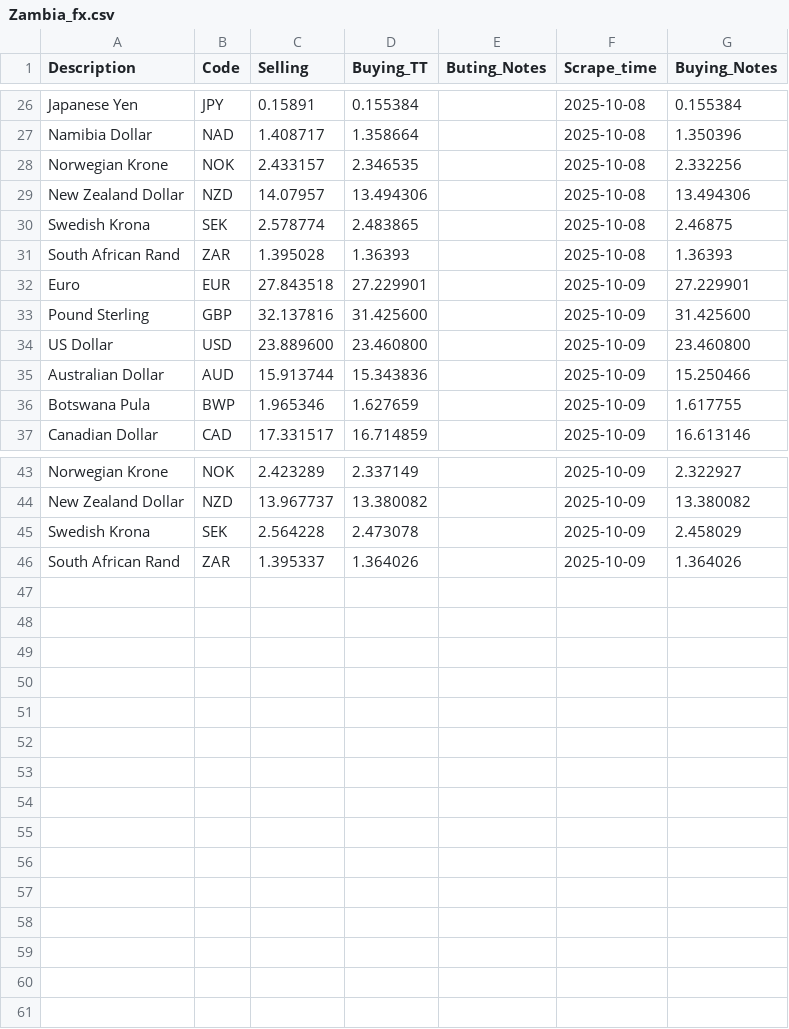
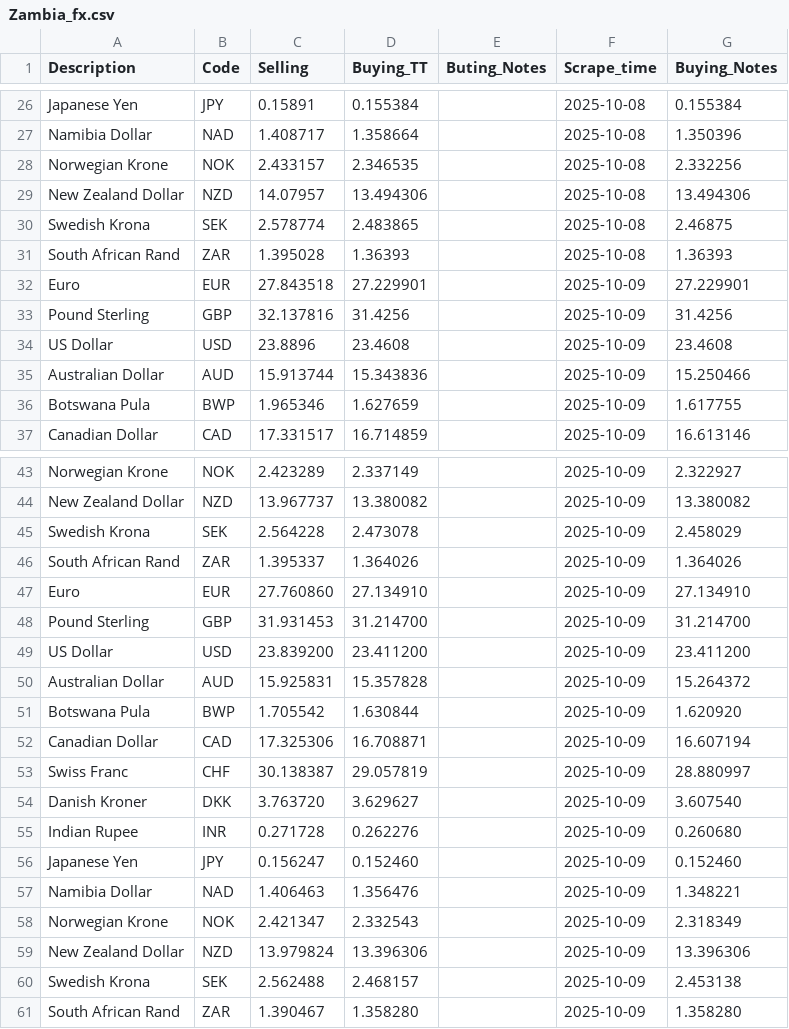
Before and after one commit to Imr-u/Zambia_fx, a CSV file: Zambia_fx.csv, drawn as a sheet; only a part is shown, gaps mark what is left out.

```diff
--- a/Zambia_fx.csv
+++ b/Zambia_fx.csv
@@ -32,4 +32,4 @@ South African Rand,ZAR,1.395028,1.36393,,2025-10-08,1.36393
 Euro,EUR,27.843518,27.229901,,2025-10-09,27.229901
-Pound Sterling,GBP,32.137816,31.425600,,2025-10-09,31.425600
-US Dollar,USD,23.889600,23.460800,,2025-10-09,23.460800
+Pound Sterling,GBP,32.137816,31.4256,,2025-10-09,31.4256
+US Dollar,USD,23.8896,23.4608,,2025-10-09,23.4608
 Australian Dollar,AUD,15.913744,15.343836,,2025-10-09,15.250466
@@ -46 +46,16 @@ Swedish Krona,SEK,2.564228,2.473078,,2025-10-09,2.458029
 South African Rand,ZAR,1.395337,1.364026,,2025-10-09,1.364026
+Euro,EUR,27.760860,27.134910,,2025-10-09,27.134910
+Pound Sterling,GBP,31.931453,31.214700,,2025-10-09,31.214700
+US Dollar,USD,23.839200,23.411200,,2025-10-09,23.411200
+Australian Dollar,AUD,15.925831,15.357828,,2025-10-09,15.264372
+Botswana Pula,BWP,1.705542,1.630844,,2025-10-09,1.620920
+Canadian Dollar,CAD,17.325306,16.708871,,2025-10-09,16.607194
+Swiss Franc,CHF,30.138387,29.057819,,2025-10-09,28.880997
+Danish Kroner,DKK,3.763720,3.629627,,2025-10-09,3.607540
+Indian Rupee,INR,0.271728,0.262276,,2025-10-09,0.260680
+Japanese Yen,JPY,0.156247,0.152460,,2025-10-09,0.152460
+Namibia Dollar,NAD,1.406463,1.356476,,2025-10-09,1.348221
+Norwegian Krone,NOK,2.421347,2.332543,,2025-10-09,2.318349
+New Zealand Dollar,NZD,13.979824,13.396306,,2025-10-09,13.396306
+Swedish Krona,SEK,2.562488,2.468157,,2025-10-09,2.453138
+South African Rand,ZAR,1.390467,1.358280,,2025-10-09,1.358280
```
